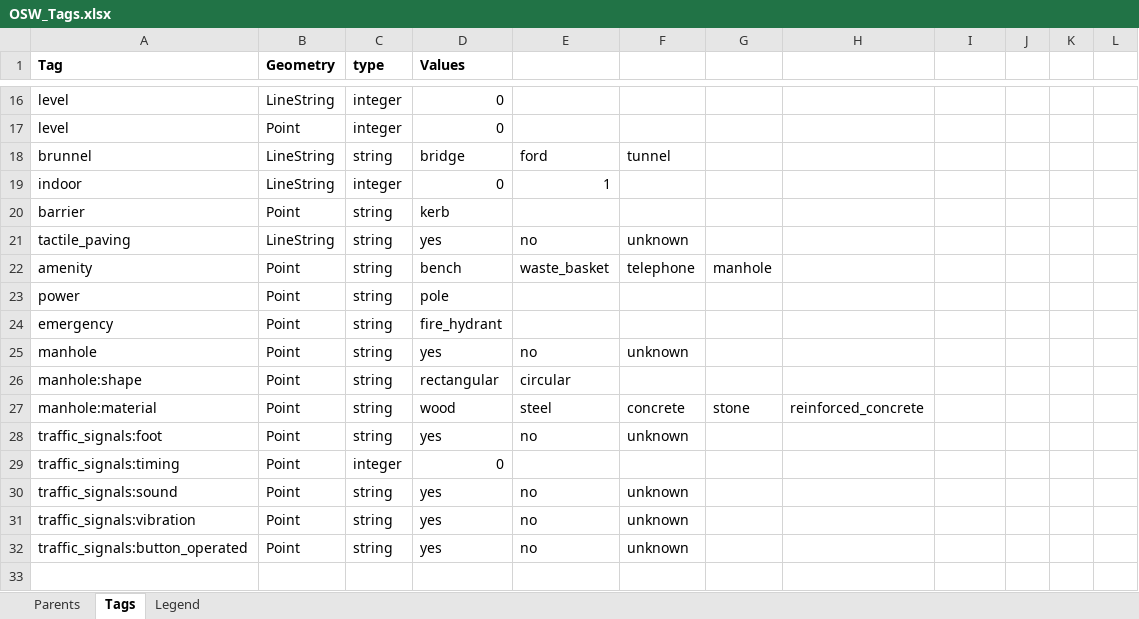
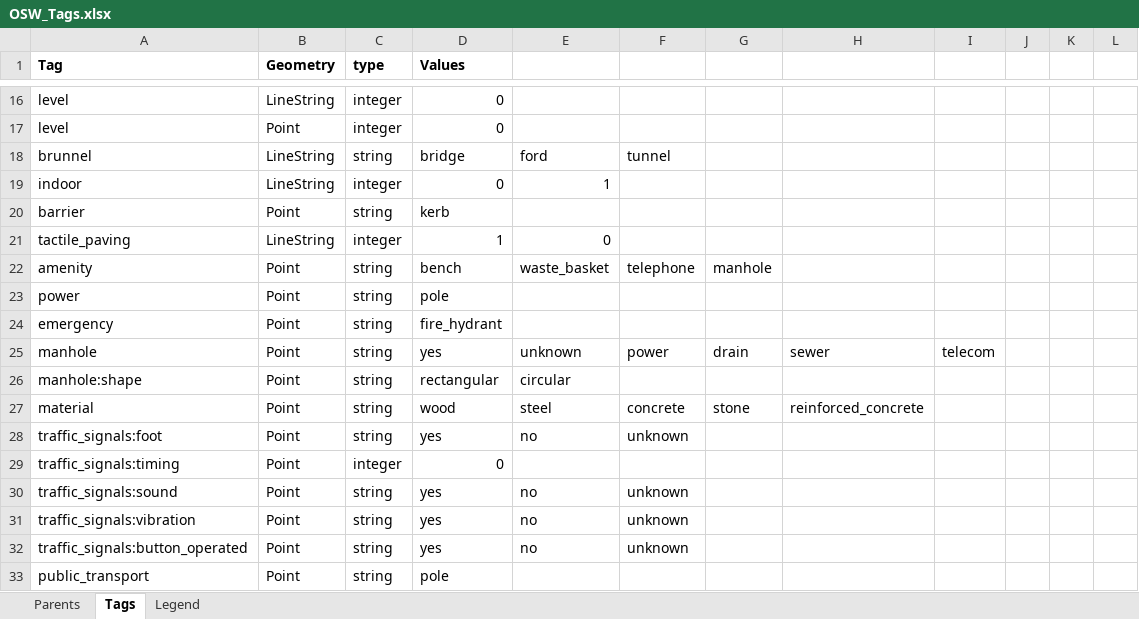
Before and after one commit to sureshgaussian/oswvalidators, an Excel workbook: Json Schema/OSW_Tags.xlsx, sheet Tags, drawn as a sheet; only a part is shown, gaps mark what is left out; values as stored, in another font and other column widths than the file's, no borders; the diff names each change by its address in the sheet, - before the commit and + after, or states it on an @@ line.

```diff
--- a/Json Schema/OSW_Tags.xlsx (sheet Tags)
+++ b/Json Schema/OSW_Tags.xlsx (sheet Tags)
-C21 (type): string
+C21 (type): integer
-D21 (Values): yes
+D21 (Values): 1
-E21: no
+E21: 0
-F21: unknown
+F21: (empty)
-E25: no
+E25: unknown
-F25: unknown
+F25: power
-G25: (empty)
+G25: drain
-H25: (empty)
+H25: sewer
-I25: (empty)
+I25: telecom
-A27 (Tag): manhole:material
+A27 (Tag): material
+row 33: public_transport | Point | string | pole
```
Also changed, not shown: sheet Parents, 13 other files.
